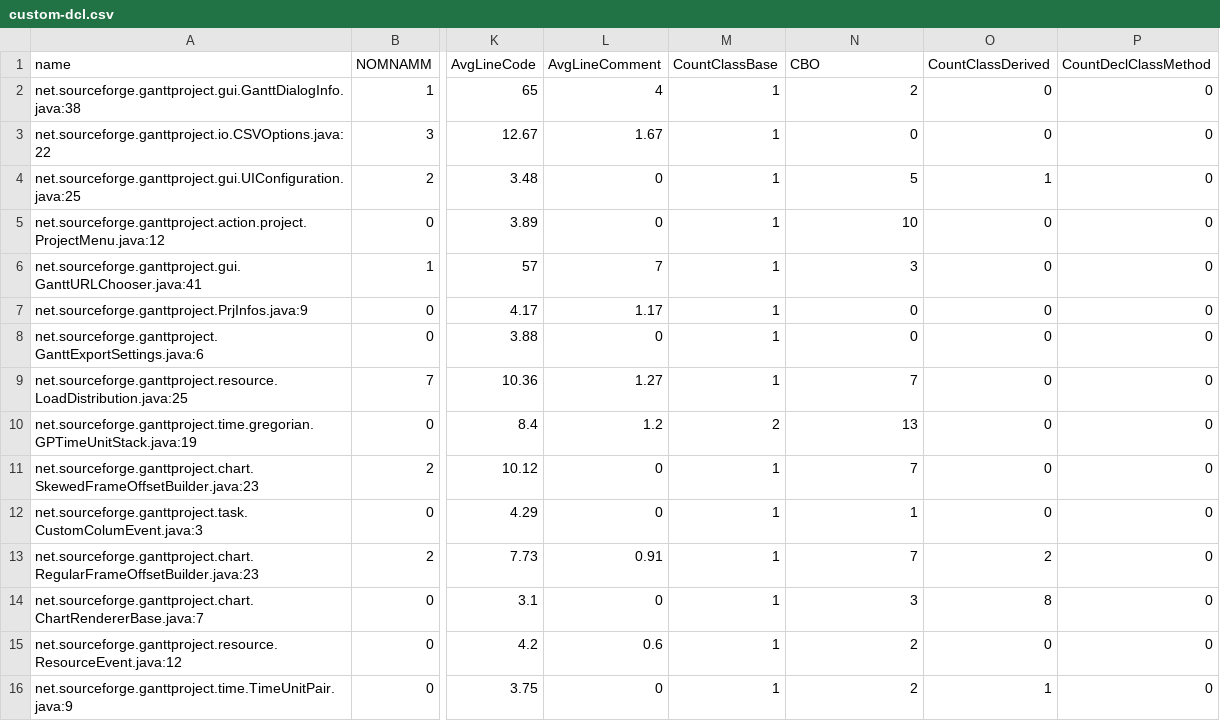
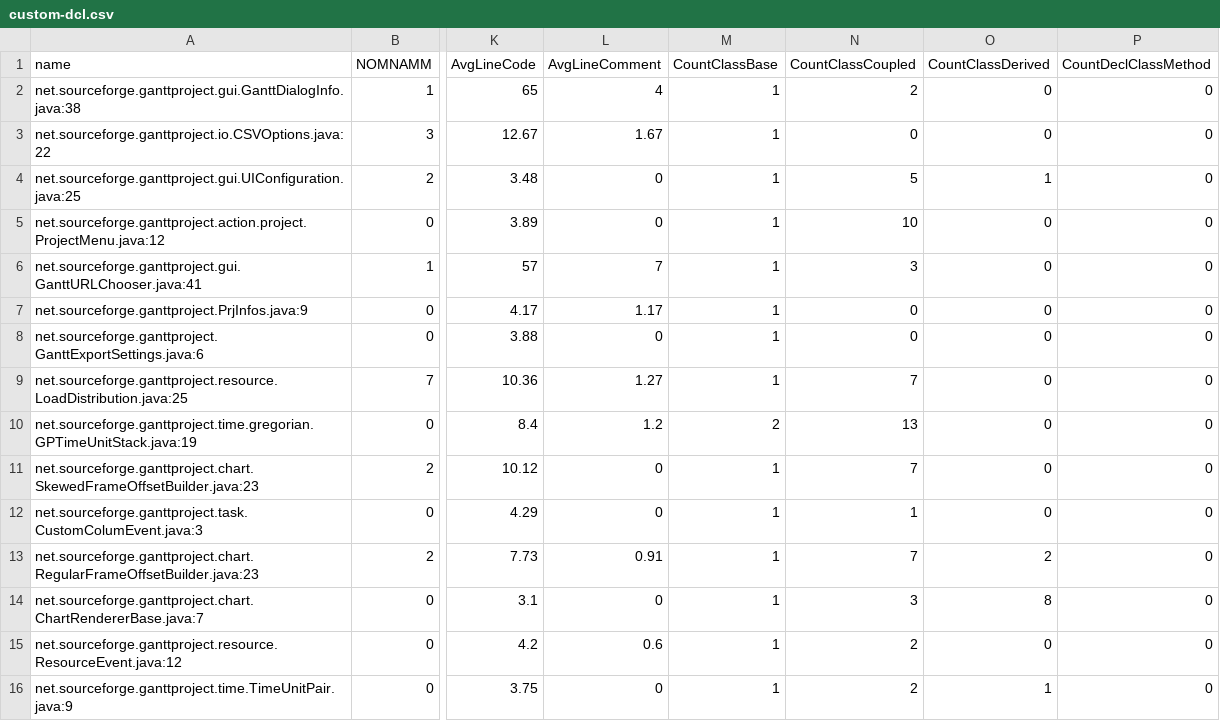
Before and after one commit to intelligentagents/smell-platform, a CSV file: data/heuristic1/custom/custom-dcl.csv, drawn as a sheet; only a part is shown, gaps mark what is left out; the diff names each change by its address in the sheet, - before the commit and + after, or states it on an @@ line.

```diff
--- a/data/heuristic1/custom/custom-dcl.csv
+++ b/data/heuristic1/custom/custom-dcl.csv
-N1: CBO
+N1: CountClassCoupled
```
Also changed, not shown: data/chb2017/custom/an-sg.csv, data/chb2017/custom/an-ss.csv, 21 other files.
